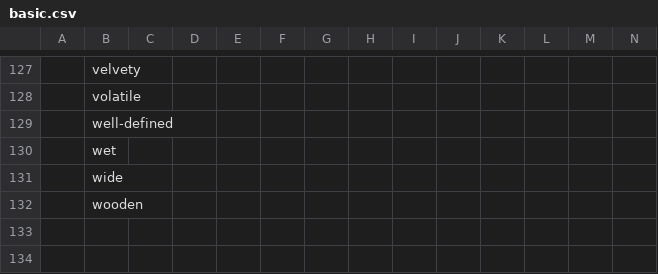
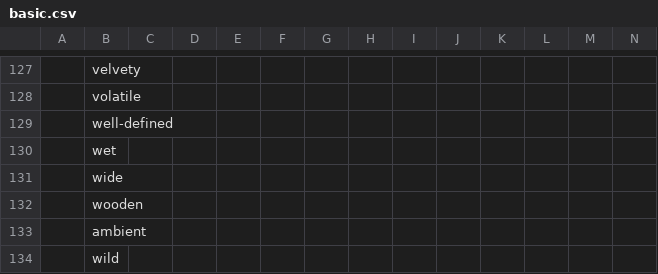
Before and after one commit to irskep/pedalshop, a CSV file: src/improvgrammar/basic.csv, drawn as a sheet; only a part is shown, gaps mark what is left out; rows hold the shown columns only; the diff names each change by its address in the sheet, - before the commit and + after, or states it on an @@ line.

```diff
--- a/src/improvgrammar/basic.csv
+++ b/src/improvgrammar/basic.csv
+row 133:  | ambient
+row 134:  | wild
```
Also changed, not shown: 3 other files.
